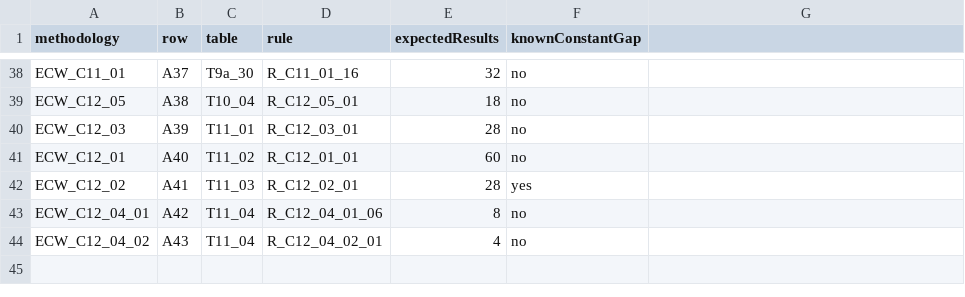
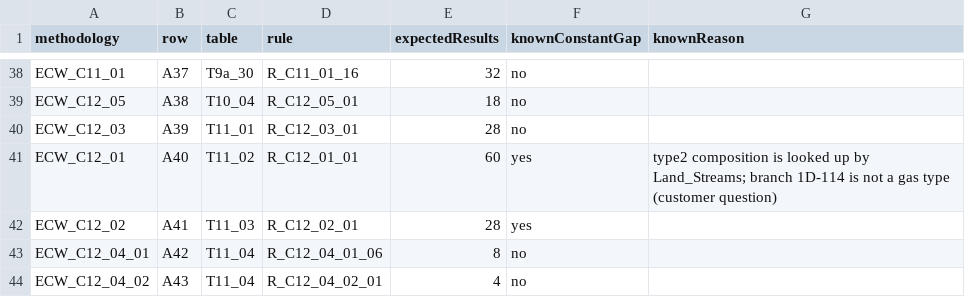
Before and after one commit to BabychPV/ECR, a CSV file: tools/land-test-doc/land-test-doc.methodologies.csv, drawn as a sheet; only a part is shown, gaps mark what is left out; the diff names each change by its address in the sheet, - before the commit and + after, or states it on an @@ line.

```diff
--- a/tools/land-test-doc/land-test-doc.methodologies.csv
+++ b/tools/land-test-doc/land-test-doc.methodologies.csv
-G1: (empty)
+G1: knownReason
-F41 (knownConstantGap): no
+F41 (knownConstantGap): yes
-G41 (knownReason): (empty)
+G41 (knownReason): type2 composition is looked up by Land_Streams; branch 1D-114 is not a gas type (customer question)
```
Also changed, not shown: 3 other files.
